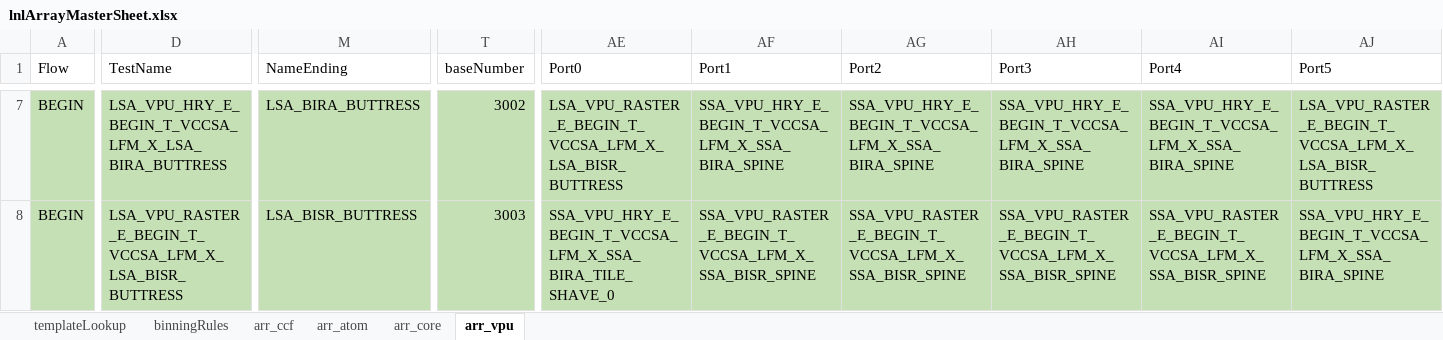
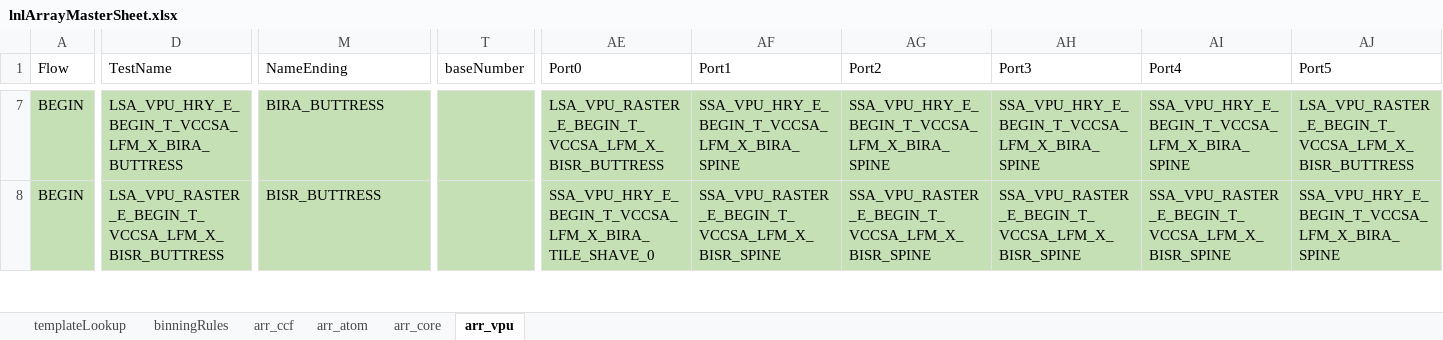
Before and after one commit to eoghanocIntel/lighterFluid, an Excel workbook: lighterFluid/inputs/lnlArrayMasterSheet.xlsx, sheet arr_vpu, drawn as a sheet; only a part is shown, gaps mark what is left out; values as stored, in another font and other column widths than the file's, no borders; the diff covers the shown part only; the diff names each change by its address in the sheet, - before the commit and + after, or states it on an @@ line.

Commit message:
ARR CORE/VPU flow, base numbers and counters adjusted in line with our agreed values

```diff
--- a/lighterFluid/inputs/lnlArrayMasterSheet.xlsx (sheet arr_vpu)
+++ b/lighterFluid/inputs/lnlArrayMasterSheet.xlsx (sheet arr_vpu)
-D7 (TestName): LSA_VPU_HRY_E_BEGIN_T_VCCSA_LFM_X_LSA_BIRA_BUTTRESS
+D7 (TestName): LSA_VPU_HRY_E_BEGIN_T_VCCSA_LFM_X_BIRA_BUTTRESS
-M7 (NameEnding): LSA_BIRA_BUTTRESS
+M7 (NameEnding): BIRA_BUTTRESS
-T7 (baseNumber): 3002
+T7 (baseNumber): (empty)
-AE7 (Port0): LSA_VPU_RASTER_E_BEGIN_T_VCCSA_LFM_X_LSA_BISR_BUTTRESS
+AE7 (Port0): LSA_VPU_RASTER_E_BEGIN_T_VCCSA_LFM_X_BISR_BUTTRESS
-AF7 (Port1): SSA_VPU_HRY_E_BEGIN_T_VCCSA_LFM_X_SSA_BIRA_SPINE
+AF7 (Port1): SSA_VPU_HRY_E_BEGIN_T_VCCSA_LFM_X_BIRA_SPINE
-AG7 (Port2): SSA_VPU_HRY_E_BEGIN_T_VCCSA_LFM_X_SSA_BIRA_SPINE
+AG7 (Port2): SSA_VPU_HRY_E_BEGIN_T_VCCSA_LFM_X_BIRA_SPINE
-AH7 (Port3): SSA_VPU_HRY_E_BEGIN_T_VCCSA_LFM_X_SSA_BIRA_SPINE
+AH7 (Port3): SSA_VPU_HRY_E_BEGIN_T_VCCSA_LFM_X_BIRA_SPINE
-AI7 (Port4): SSA_VPU_HRY_E_BEGIN_T_VCCSA_LFM_X_SSA_BIRA_SPINE
+AI7 (Port4): SSA_VPU_HRY_E_BEGIN_T_VCCSA_LFM_X_BIRA_SPINE
-AJ7 (Port5): LSA_VPU_RASTER_E_BEGIN_T_VCCSA_LFM_X_LSA_BISR_BUTTRESS
+AJ7 (Port5): LSA_VPU_RASTER_E_BEGIN_T_VCCSA_LFM_X_BISR_BUTTRESS
-D8 (TestName): LSA_VPU_RASTER_E_BEGIN_T_VCCSA_LFM_X_LSA_BISR_BUTTRESS
+D8 (TestName): LSA_VPU_RASTER_E_BEGIN_T_VCCSA_LFM_X_BISR_BUTTRESS
-M8 (NameEnding): LSA_BISR_BUTTRESS
+M8 (NameEnding): BISR_BUTTRESS
-T8 (baseNumber): 3003
+T8 (baseNumber): (empty)
-AE8 (Port0): SSA_VPU_HRY_E_BEGIN_T_VCCSA_LFM_X_SSA_BIRA_TILE_SHAVE_0
+AE8 (Port0): SSA_VPU_HRY_E_BEGIN_T_VCCSA_LFM_X_BIRA_TILE_SHAVE_0
-AF8 (Port1): SSA_VPU_RASTER_E_BEGIN_T_VCCSA_LFM_X_SSA_BISR_SPINE
+AF8 (Port1): SSA_VPU_RASTER_E_BEGIN_T_VCCSA_LFM_X_BISR_SPINE
-AG8 (Port2): SSA_VPU_RASTER_E_BEGIN_T_VCCSA_LFM_X_SSA_BISR_SPINE
+AG8 (Port2): SSA_VPU_RASTER_E_BEGIN_T_VCCSA_LFM_X_BISR_SPINE
-AH8 (Port3): SSA_VPU_RASTER_E_BEGIN_T_VCCSA_LFM_X_SSA_BISR_SPINE
+AH8 (Port3): SSA_VPU_RASTER_E_BEGIN_T_VCCSA_LFM_X_BISR_SPINE
-AI8 (Port4): SSA_VPU_RASTER_E_BEGIN_T_VCCSA_LFM_X_SSA_BISR_SPINE
+AI8 (Port4): SSA_VPU_RASTER_E_BEGIN_T_VCCSA_LFM_X_BISR_SPINE
-AJ8 (Port5): SSA_VPU_HRY_E_BEGIN_T_VCCSA_LFM_X_SSA_BIRA_SPINE
+AJ8 (Port5): SSA_VPU_HRY_E_BEGIN_T_VCCSA_LFM_X_BIRA_SPINE
```
Also changed, not shown: 698 edited cells elsewhere in this sheet, sheet arr_core, 4 other files.
